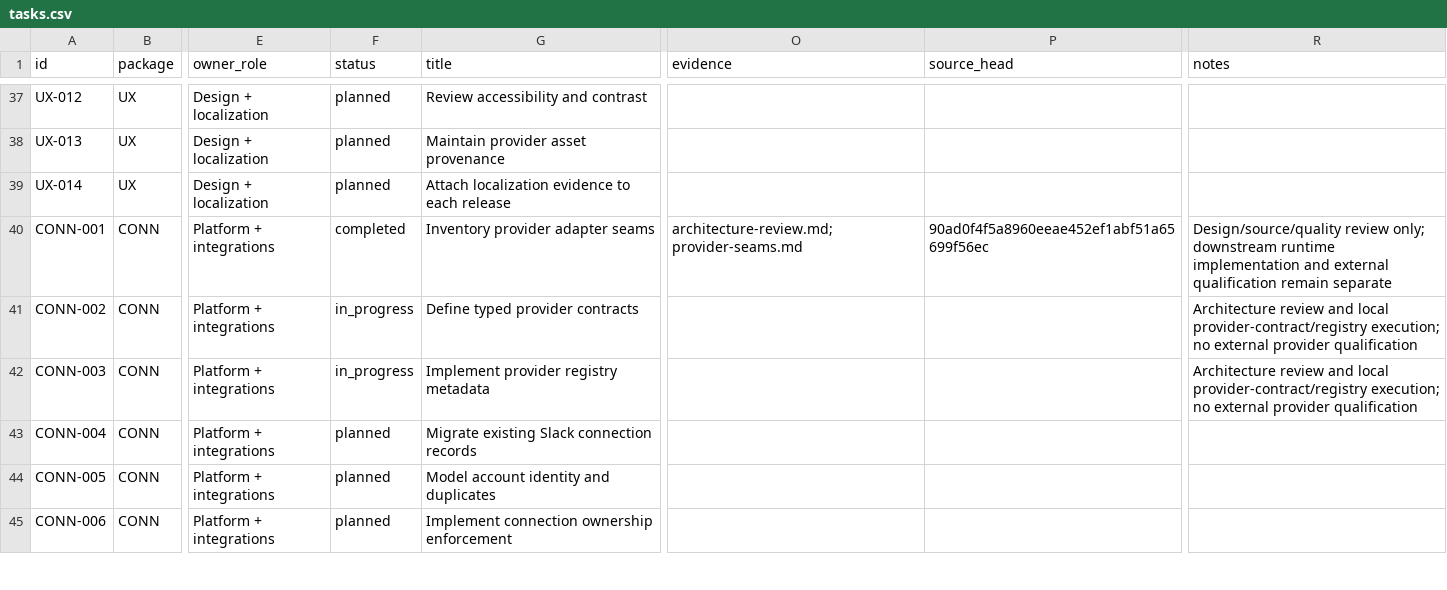
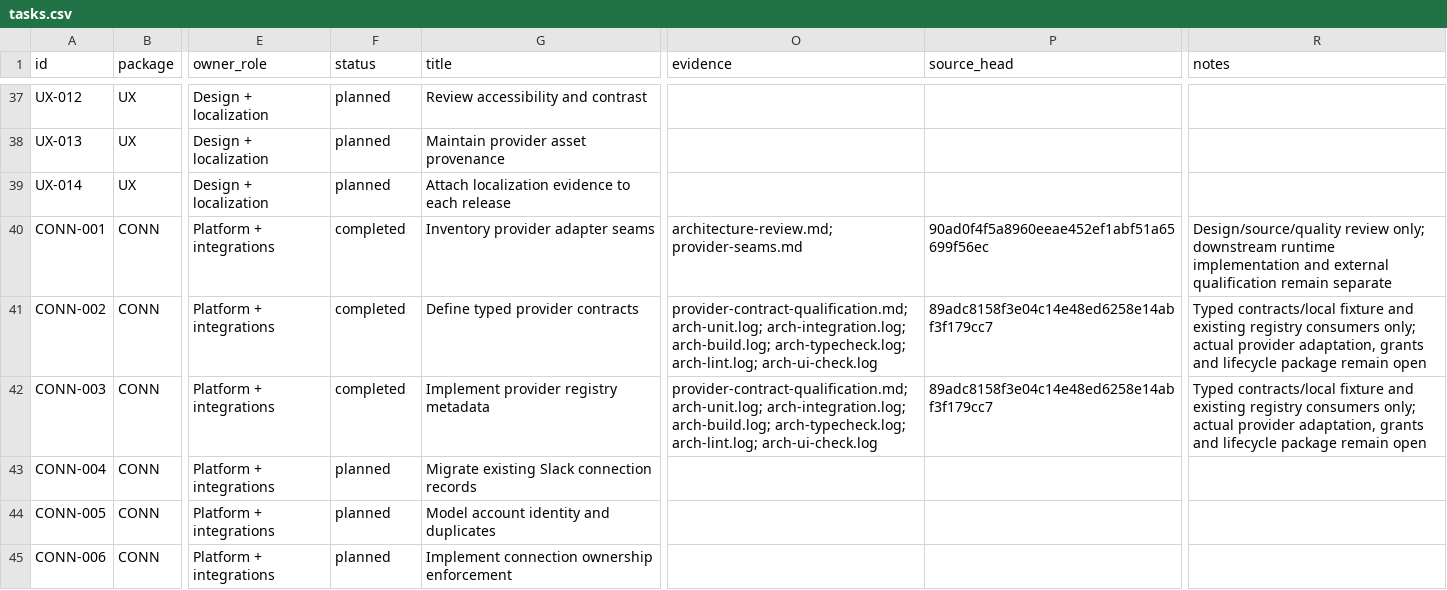
Before and after one commit to KhademOHAli1/warpdrive, a CSV file: docs/integration-execution/tasks.csv, drawn as a sheet; only a part is shown, gaps mark what is left out; the diff names each change by its address in the sheet, - before the commit and + after, or states it on an @@ line.

Commit message:
Record current provider foundation qualification and progress
Close CONN-002 and CONN-003 with reviewed test-first contract and registry
behavior on source 89adc81. The independent clean checkout passes 5856 unit
and 116 applicable PostgreSQL tests, build, types, lint/i18n, worker and UI
checks. The isolated service smoke passes all ten checks again.

Keep 28 completed tasks distinct from 418 planned tasks. Current Slack
transport adoption, full shared lifecycle, provider grants and deployment
remain open. Preserve all peer planning and implementation work.

```diff
--- a/docs/integration-execution/tasks.csv
+++ b/docs/integration-execution/tasks.csv
-F41:F42 (status): in_progress
+F41:F42 (status): completed
-O41:O42 (evidence): (empty)
+O41:O42 (evidence): provider-contract-qualification.md; arch-unit.log; arch-integration.log; arch-build.log; arch-typecheck.log; arch-lint.log; arch-ui-check.log
-P41:P42 (source_head): (empty)
+P41:P42 (source_head): 89adc8158f3e04c14e48ed6258e14abf3f179cc7
-R41:R42 (notes): Architecture review and local provider-contract/registry execution; no external provider qualification
+R41:R42 (notes): Typed contracts/local fixture and existing registry consumers only; actual provider adaptation, grants and lifecycle package remain open
```
Also changed, not shown: 3 other files.
